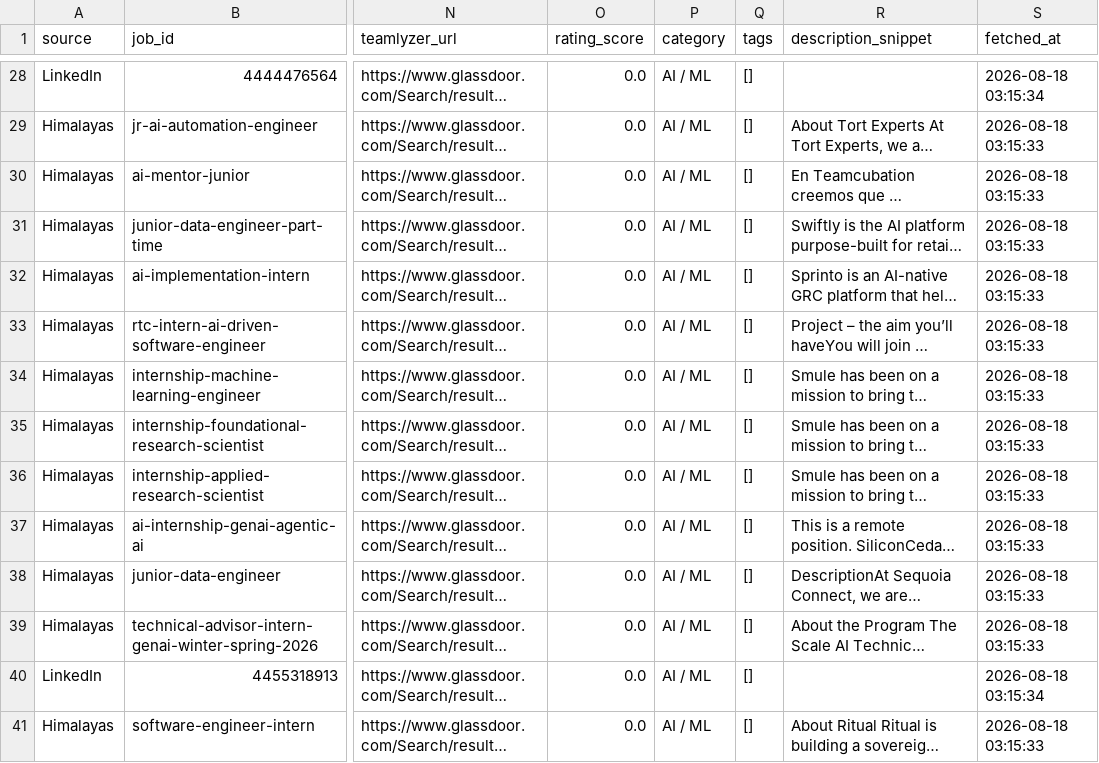
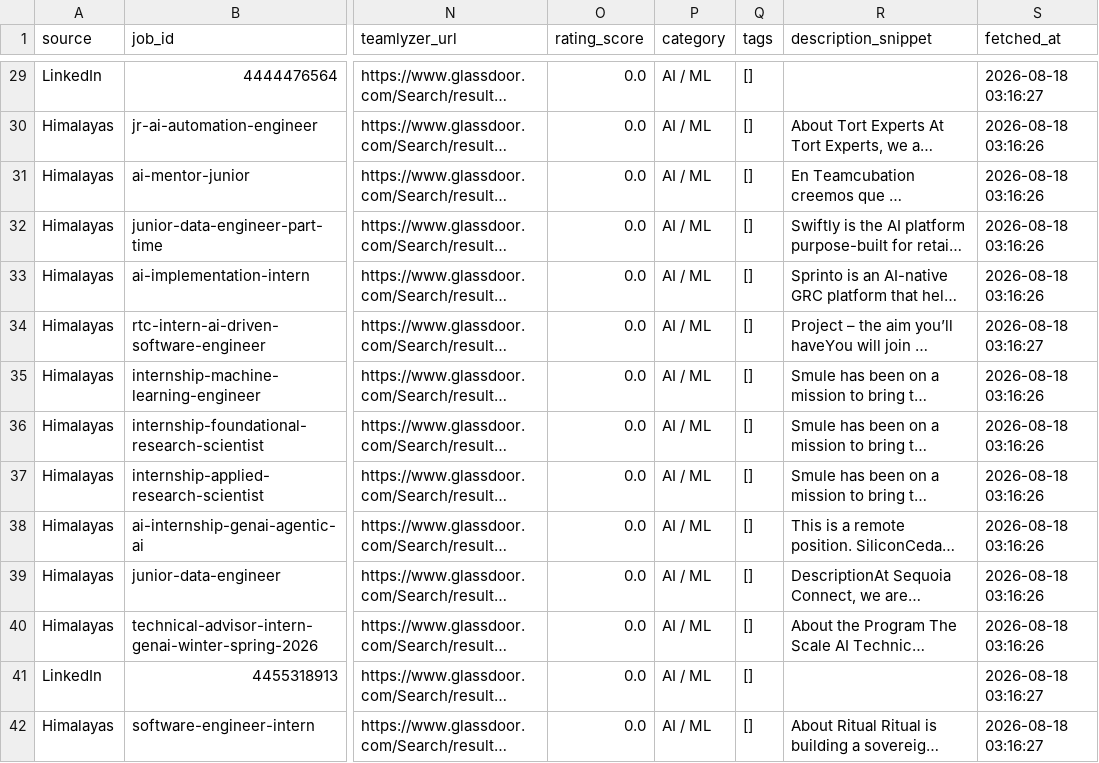
Before and after one commit to ruimiguelyo/candidaturas-ai-scraper, a CSV file: vagas_estritamente_junior_trainee_internship.csv, drawn as a sheet; only a part is shown, gaps mark what is left out; long unchanged cells end in …; addresses are those after the commit; the diff covers the shown part only; the diff names each change by its address in the sheet, - before the commit and + after, or states it on an @@ line.

```diff
--- a/vagas_estritamente_junior_trainee_internship.csv
+++ b/vagas_estritamente_junior_trainee_internship.csv
-S29 (fetched_at): 2026-08-18 03:15:34
+S29 (fetched_at): 2026-08-18 03:16:27
-S30:S33 (fetched_at): 2026-08-18 03:15:33
+S30:S33 (fetched_at): 2026-08-18 03:16:26
-S34 (fetched_at): 2026-08-18 03:15:33
+S34 (fetched_at): 2026-08-18 03:16:27
-S35:S40 (fetched_at): 2026-08-18 03:15:33
+S35:S40 (fetched_at): 2026-08-18 03:16:26
-S41 (fetched_at): 2026-08-18 03:15:34
+S41 (fetched_at): 2026-08-18 03:16:27
-S42 (fetched_at): 2026-08-18 03:15:33
+S42 (fetched_at): 2026-08-18 03:16:27
```
Also changed, not shown: 2 added rows, 2 removed rows and 54 edited cells elsewhere in this file, 1 other file.
